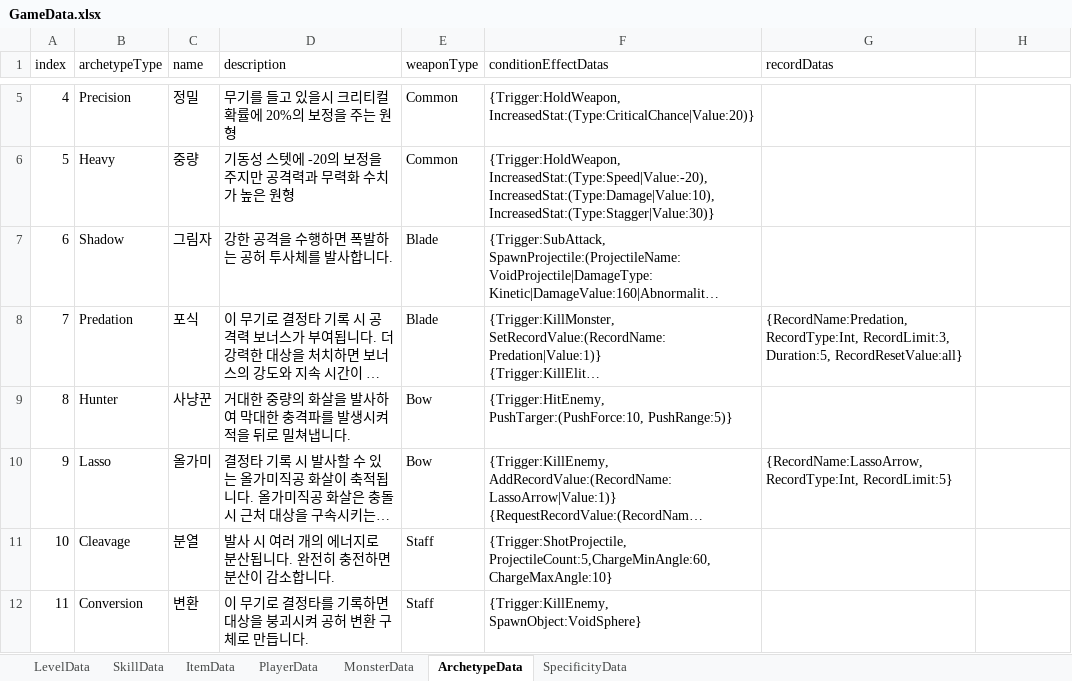
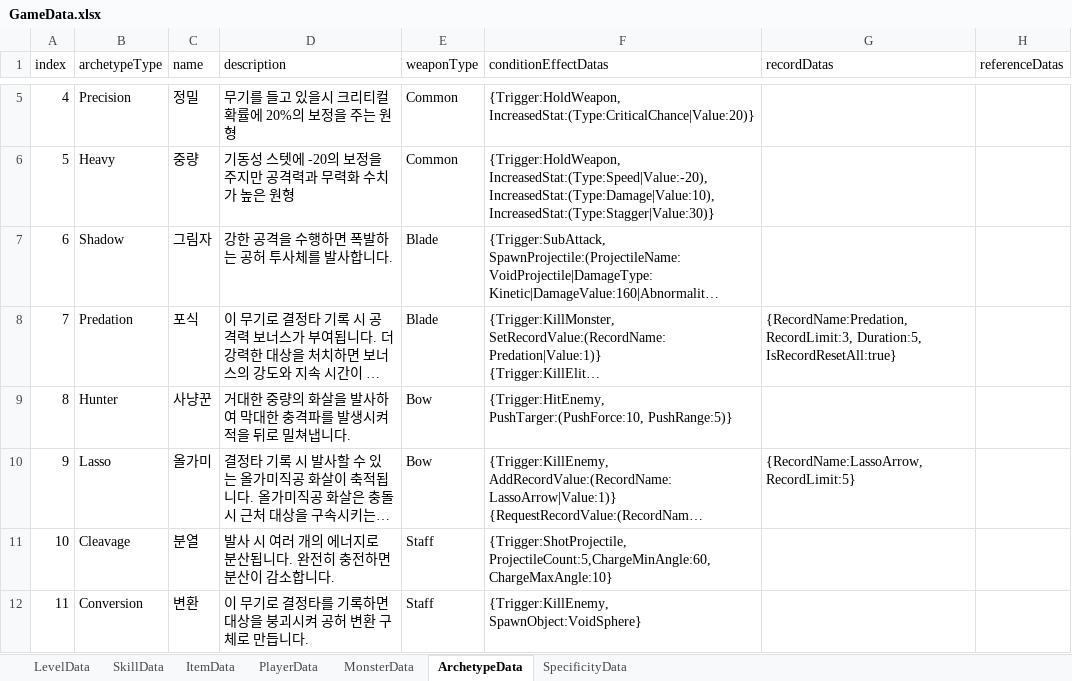
Before and after one commit to Ludning/ProjectCR, an Excel workbook: Assets/Resource/Xlsx/GameData.xlsx, sheet ArchetypeData, drawn as a sheet; only a part is shown, gaps mark what is left out; long unchanged cells end in …; values as stored, in another font and other column widths than the file's, no borders; the diff names each change by its address in the sheet, - before the commit and + after, or states it on an @@ line.

```diff
--- a/Assets/Resource/Xlsx/GameData.xlsx (sheet ArchetypeData)
+++ b/Assets/Resource/Xlsx/GameData.xlsx (sheet ArchetypeData)
-H1: (empty)
+H1: referenceDatas
-G8 (recordDatas): {RecordName:Predation, RecordType:Int, RecordLimit:3, Duration:5, RecordResetValue:all}
+G8 (recordDatas): {RecordName:Predation, RecordLimit:3, Duration:5, IsRecordResetAll:true}
-G10 (recordDatas): {RecordName:LassoArrow, RecordType:Int, RecordLimit:5}
+G10 (recordDatas): {RecordName:LassoArrow, RecordLimit:5}
```
Also changed, not shown: sheet SkillData, sheet SpecificityData, Assets/Resource/Xlsx/AssetAddress.xlsx, 40 other files.
